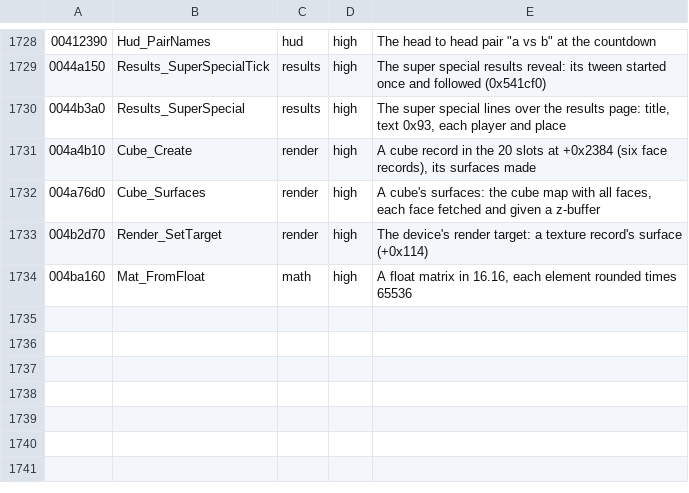
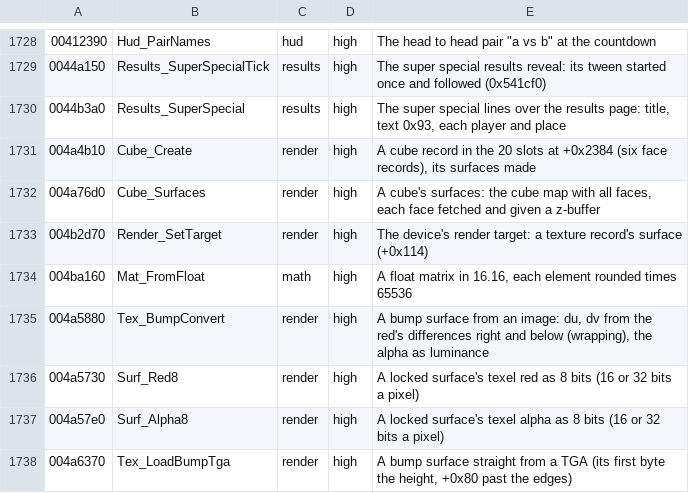
Before and after one commit to emdzej/opencmr2, a TSV file: tools/ghidra/names.tsv, drawn as a sheet; only a part is shown, gaps mark what is left out.

```diff
--- a/tools/ghidra/names.tsv
+++ b/tools/ghidra/names.tsv
@@ -1734 +1734,5 @@
 004ba160	Mat_FromFloat	math	high	A float matrix in 16.16, each element rounded times 65536
+004a5880	Tex_BumpConvert	render	high	A bump surface from an image: du, dv from the red's differences right and below (wrapping), the alpha as luminance
+004a5730	Surf_Red8	render	high	A locked surface's texel red as 8 bits (16 or 32 bits a pixel)
+004a57e0	Surf_Alpha8	render	high	A locked surface's texel alpha as 8 bits (16 or 32 bits a pixel)
+004a6370	Tex_LoadBumpTga	render	high	A bump surface straight from a TGA (its first byte the height, +0x80 past the edges)
```
Also changed, not shown: 6 other files.
